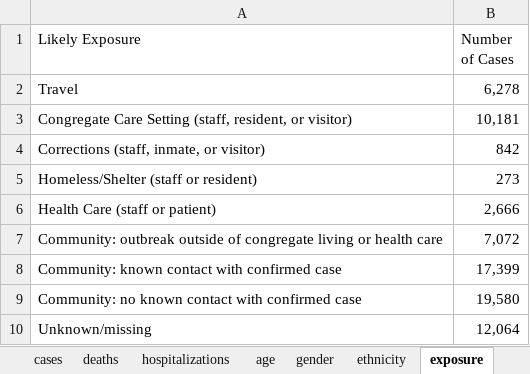
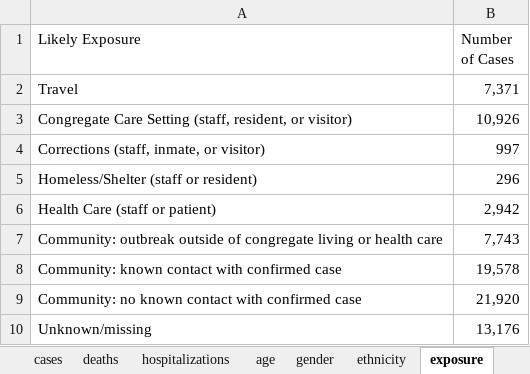
Before and after one commit to letrout/covid-mn, an Excel workbook: MN_covid.xlsx, sheet exposure, drawn as a sheet; values as stored, in another font and other column widths than the file's, no borders; the diff names each change by its address in the sheet, - before the commit and + after, or states it on an @@ line.

```diff
--- a/MN_covid.xlsx (sheet exposure)
+++ b/MN_covid.xlsx (sheet exposure)
-B2 (Number of Cases): 6,278
+B2 (Number of Cases): 7,371
-B3 (Number of Cases): 10,181
+B3 (Number of Cases): 10,926
-B4 (Number of Cases): 842
+B4 (Number of Cases): 997
-B5 (Number of Cases): 273
+B5 (Number of Cases): 296
-B6 (Number of Cases): 2,666
+B6 (Number of Cases): 2,942
-B7 (Number of Cases): 7,072
+B7 (Number of Cases): 7,743
-B8 (Number of Cases): 17,399
+B8 (Number of Cases): 19,578
-B9 (Number of Cases): 19,580
+B9 (Number of Cases): 21,920
-B10 (Number of Cases): 12,064
+B10 (Number of Cases): 13,176
```
Also changed, not shown: sheet testing, sheet cases, sheet county, sheet hospitalizations, sheet deaths, sheet age, 3 more sheets.
